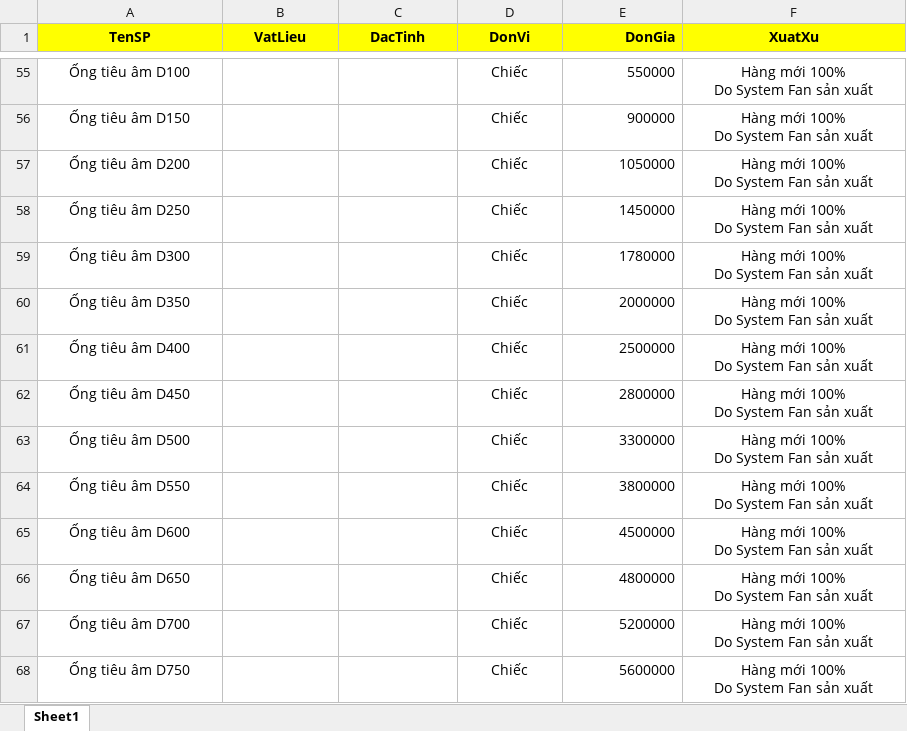
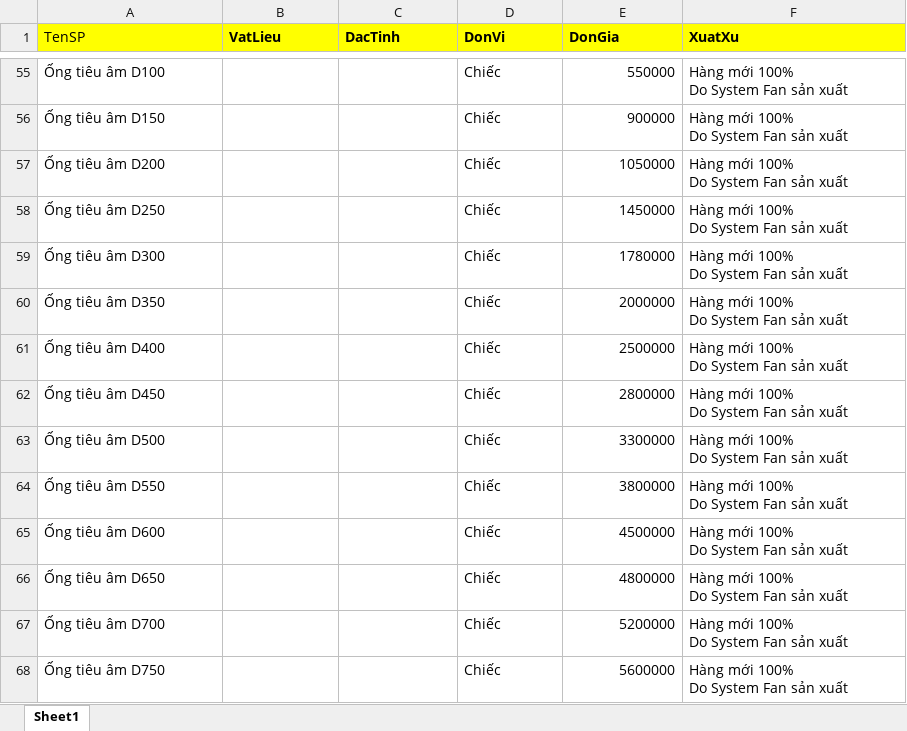
Before and after one commit to 20020899-debug/quote-web, an Excel workbook: quote-web/bang_gia.xlsx, sheet Sheet1, drawn as a sheet; only a part is shown, gaps mark what is left out; values as stored, in another font and other column widths than the file's, no borders; the diff covers the shown part only; the diff names each change by its address in the sheet, - before the commit and + after, or states it on an @@ line.

```diff
--- a/quote-web/bang_gia.xlsx (sheet Sheet1)
+++ b/quote-web/bang_gia.xlsx (sheet Sheet1)
-A1:D1 alignment: center
+A1:D1 alignment: left
-A1 bold: on
+A1 bold: off
-E1 alignment: right
+E1 alignment: left
-F1:F68 alignment: center
+F1:F68 alignment: left
-A55:A68 alignment: center
+A55:A68 alignment: left
-D55:D68 alignment: center
+D55:D68 alignment: left
```
Also changed, not shown: cell formats elsewhere in this sheet.
